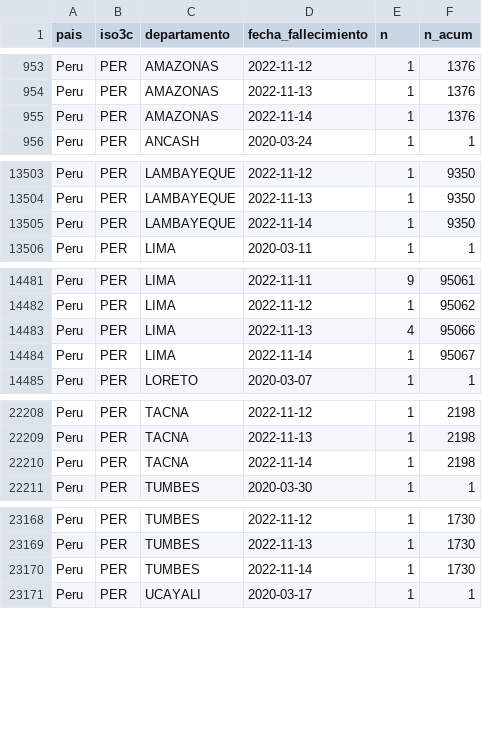
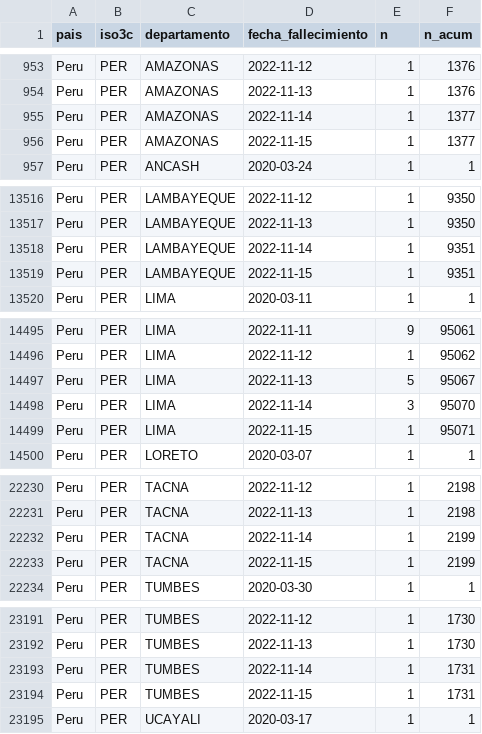
Before and after one commit to jmcastagnetto/covid-19-peru-limpiar-datos-minsa, a CSV file: datos/timeseries_fallecidos_departamento.csv, drawn as a sheet; only a part is shown, gaps mark what is left out; the diff covers the shown part only.

```diff
--- a/datos/timeseries_fallecidos_departamento.csv
+++ b/datos/timeseries_fallecidos_departamento.csv
@@ -954,3 +954,4 @@ Peru,PER,AMAZONAS,2022-11-12,1,1376
 Peru,PER,AMAZONAS,2022-11-13,1,1376
-Peru,PER,AMAZONAS,2022-11-14,1,1376
+Peru,PER,AMAZONAS,2022-11-14,1,1377
+Peru,PER,AMAZONAS,2022-11-15,1,1377
 Peru,PER,ANCASH,2020-03-24,1,1
@@ -13504,3 +13517,4 @@ Peru,PER,LAMBAYEQUE,2022-11-12,1,9350
 Peru,PER,LAMBAYEQUE,2022-11-13,1,9350
-Peru,PER,LAMBAYEQUE,2022-11-14,1,9350
+Peru,PER,LAMBAYEQUE,2022-11-14,1,9351
+Peru,PER,LAMBAYEQUE,2022-11-15,1,9351
 Peru,PER,LIMA,2020-03-11,1,1
@@ -14482,4 +14496,5 @@ Peru,PER,LIMA,2022-11-11,9,95061
 Peru,PER,LIMA,2022-11-12,1,95062
-Peru,PER,LIMA,2022-11-13,4,95066
-Peru,PER,LIMA,2022-11-14,1,95067
+Peru,PER,LIMA,2022-11-13,5,95067
+Peru,PER,LIMA,2022-11-14,3,95070
+Peru,PER,LIMA,2022-11-15,1,95071
 Peru,PER,LORETO,2020-03-07,1,1
@@ -22209,3 +22231,4 @@ Peru,PER,TACNA,2022-11-12,1,2198
 Peru,PER,TACNA,2022-11-13,1,2198
-Peru,PER,TACNA,2022-11-14,1,2198
+Peru,PER,TACNA,2022-11-14,1,2199
+Peru,PER,TACNA,2022-11-15,1,2199
 Peru,PER,TUMBES,2020-03-30,1,1
@@ -23169,3 +23192,4 @@ Peru,PER,TUMBES,2022-11-12,1,1730
 Peru,PER,TUMBES,2022-11-13,1,1730
-Peru,PER,TUMBES,2022-11-14,1,1730
+Peru,PER,TUMBES,2022-11-14,1,1731
+Peru,PER,TUMBES,2022-11-15,1,1731
 Peru,PER,UCAYALI,2020-03-17,1,1
```
Also changed, not shown: 20 added rows elsewhere in this file, datos/timeseries_fallecidos.csv, datos/timeseries_positivos.csv, 20 other files.
